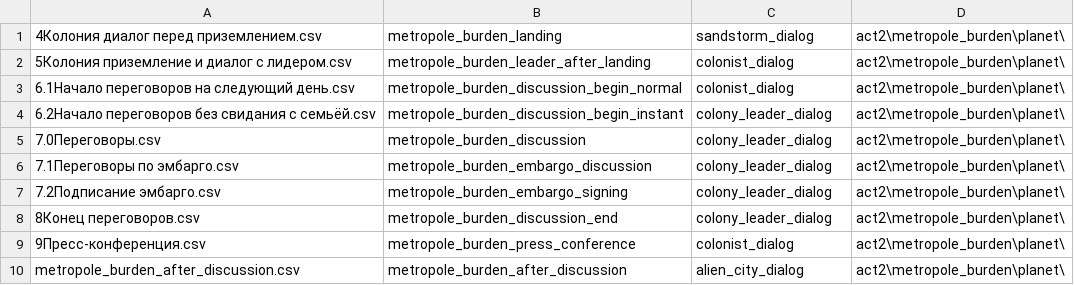
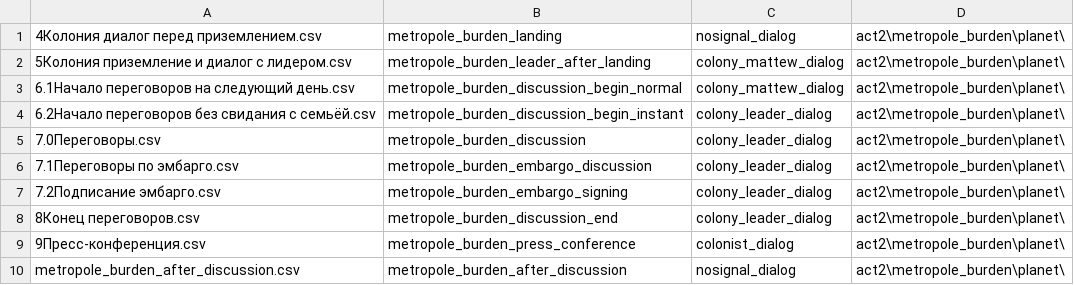
Before and after one commit to fyr77/aurora, a CSV file: doc/dialog sources/act2/metropole_burden/planet/dialogList.csv, drawn as a sheet.

Commit message:
added new icons to the metropole_burden dialogs

```diff
--- a/doc/dialog sources/act2/metropole_burden/planet/dialogList.csv
+++ b/doc/dialog sources/act2/metropole_burden/planet/dialogList.csv
@@ -1,4 +1,4 @@
-4Колония диалог перед приземлением.csv;metropole_burden_landing;sandstorm_dialog;act2\metropole_burden\planet\
-5Колония приземление и диалог с лидером.csv;metropole_burden_leader_after_landing;colonist_dialog;act2\metropole_burden\planet\
-6.1Начало переговоров на следующий день.csv;metropole_burden_discussion_begin_normal;colonist_dialog;act2\metropole_burden\planet\
+4Колония диалог перед приземлением.csv;metropole_burden_landing;nosignal_dialog;act2\metropole_burden\planet\
+5Колония приземление и диалог с лидером.csv;metropole_burden_leader_after_landing;colony_mattew_dialog;act2\metropole_burden\planet\
+6.1Начало переговоров на следующий день.csv;metropole_burden_discussion_begin_normal;colony_mattew_dialog;act2\metropole_burden\planet\
 6.2Начало переговоров без свидания с семьёй.csv;metropole_burden_discussion_begin_instant;colony_leader_dialog;act2\metropole_burden\planet\
@@ -9,2 +9,2 @@
 9Пресс-конференция.csv;metropole_burden_press_conference;colonist_dialog;act2\metropole_burden\planet\
-metropole_burden_after_discussion.csv;metropole_burden_after_discussion;alien_city_dialog;act2\metropole_burden\planet\
+metropole_burden_after_discussion.csv;metropole_burden_after_discussion;nosignal_dialog;act2\metropole_burden\planet\
```
Also changed, not shown: 6 other files.
